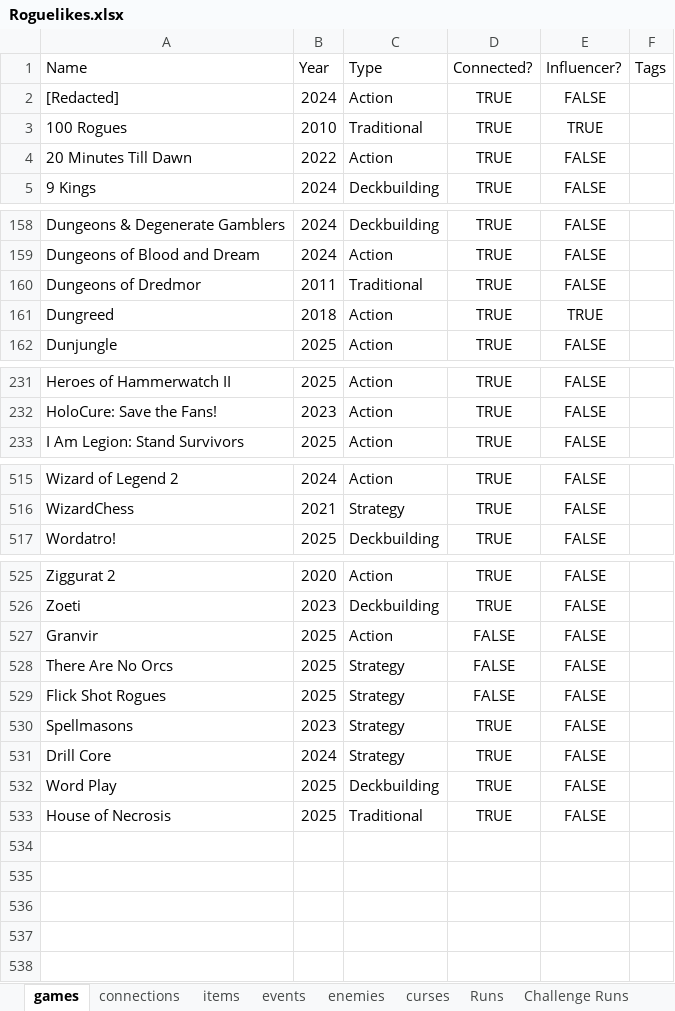
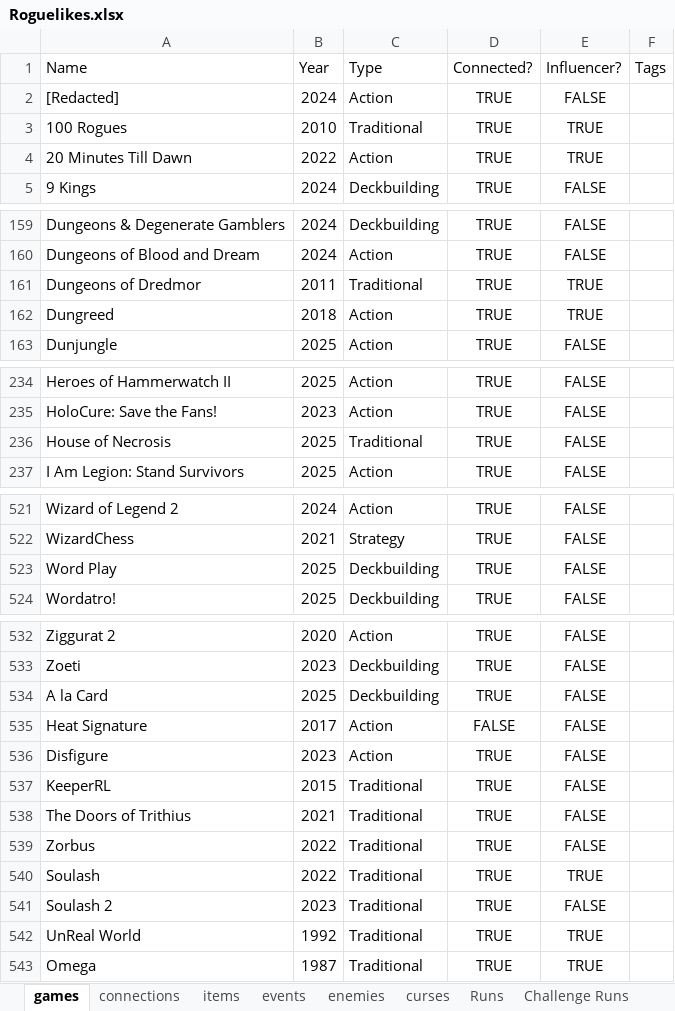
Before and after one commit to batsling/Roguelike-like, an Excel workbook: Roguelikes.xlsx, sheet games, drawn as a sheet; only a part is shown, gaps mark what is left out; values as stored, in another font and other column widths than the file's, no borders; table styles not drawn; addresses are those after the commit; the diff names each change by its address in the sheet, - before the commit and + after, or states it on an @@ line.

```diff
--- a/Roguelikes.xlsx (sheet games)
+++ b/Roguelikes.xlsx (sheet games)
-E4 (Influencer?): FALSE
+E4 (Influencer?): TRUE
-E161 (Influencer?): FALSE
+E161 (Influencer?): TRUE
+row 236: House of Necrosis | 2025 | Traditional | TRUE | FALSE
+row 523: Word Play | 2025 | Deckbuilding | TRUE | FALSE
@@ row 527 moved to row 209: Granvir @@
@@ row 528 moved to row 475: There Are No Orcs @@
@@ row 529 moved to row 187: Flick Shot Rogues @@
@@ row 530 moved to row 423: Spellmasons @@
@@ row 531 moved to row 150: Drill Core @@
-A534 (Name): Word Play
+A534 (Name): A la Card
+row 535: Heat Signature | 2017 | Action | FALSE | FALSE
+row 536: Disfigure | 2023 | Action | TRUE | FALSE
+row 537: KeeperRL | 2015 | Traditional | TRUE | FALSE
-A538 (Name): House of Necrosis
+A538 (Name): The Doors of Trithius
-B538 (Year): 2025
+B538 (Year): 2021
+row 539: Zorbus | 2022 | Traditional | TRUE | FALSE
+row 540: Soulash | 2022 | Traditional | TRUE | TRUE
+row 541: Soulash 2 | 2023 | Traditional | TRUE | FALSE
+row 542: UnReal World | 1992 | Traditional | TRUE | TRUE
+row 543: Omega | 1987 | Traditional | TRUE | TRUE
```
Also changed, not shown: sheet connections, sheet Runs, formulas that keep their value.
